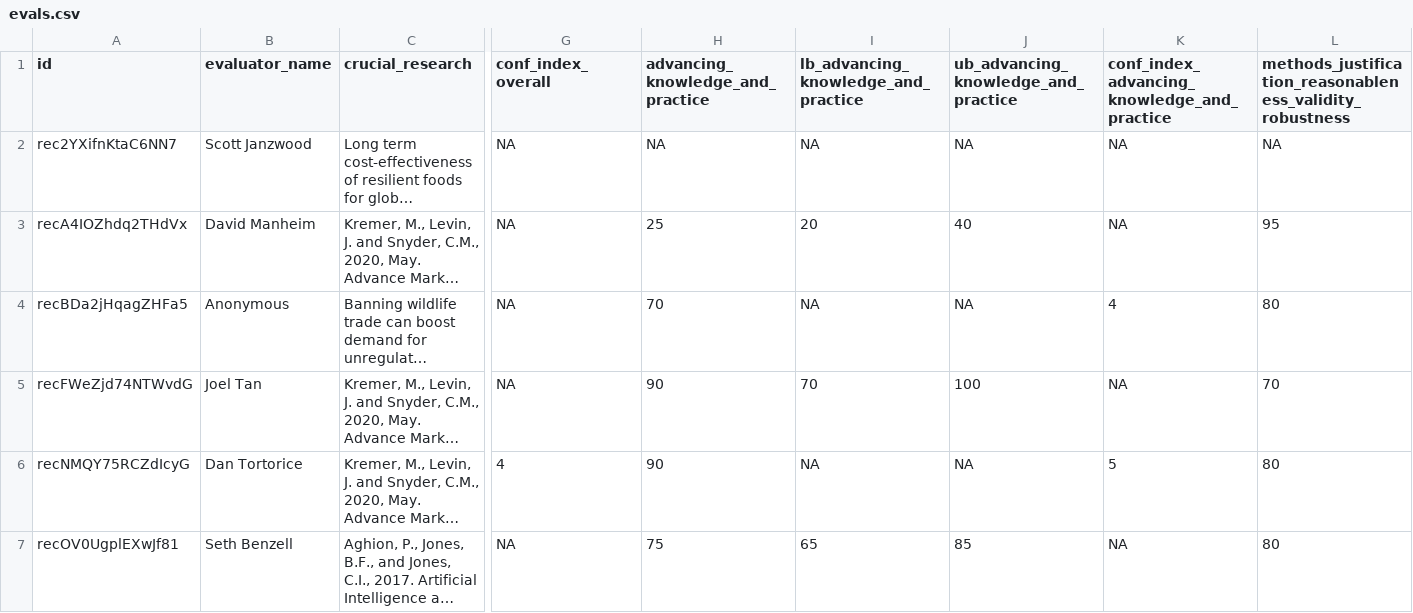
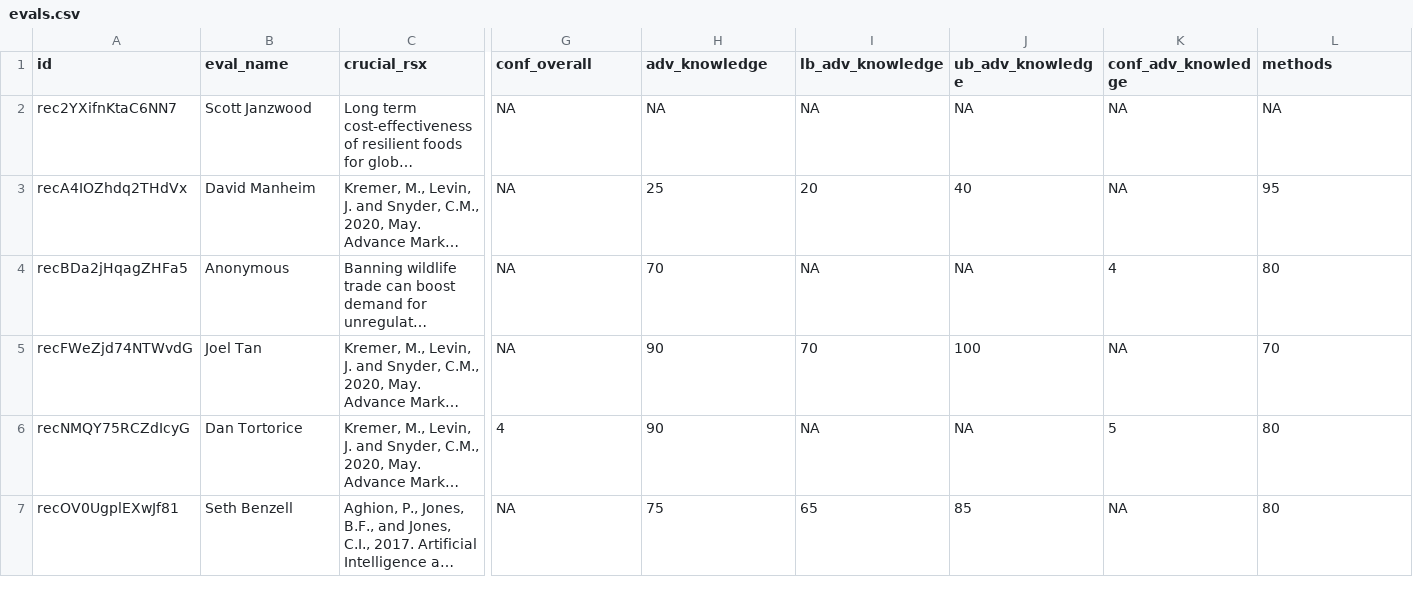
Before and after one commit to unjournal/unjournaldata, a CSV file: data/evals.csv, drawn as a sheet; only a part is shown, gaps mark what is left out; long unchanged cells end in …; the diff covers the shown part only; the diff names each change by its address in the sheet, - before the commit and + after, or states it on an @@ line.

```diff
--- a/data/evals.csv
+++ b/data/evals.csv
-B1: evaluator_name
+B1: eval_name
-C1: crucial_research
+C1: crucial_rsx
-G1: conf_index_overall
+G1: conf_overall
-H1: advancing_knowledge_and_practice
+H1: adv_knowledge
-I1: lb_advancing_knowledge_and_practice
+I1: lb_adv_knowledge
-J1: ub_advancing_knowledge_and_practice
+J1: ub_adv_knowledge
-K1: conf_index_advancing_knowledge_and_practice
+K1: conf_adv_knowledge
-L1: methods_justification_reasonableness_validity_robustness
+L1: methods
```
Also changed, not shown: 38 edited cells elsewhere in this file, 6 other files.
